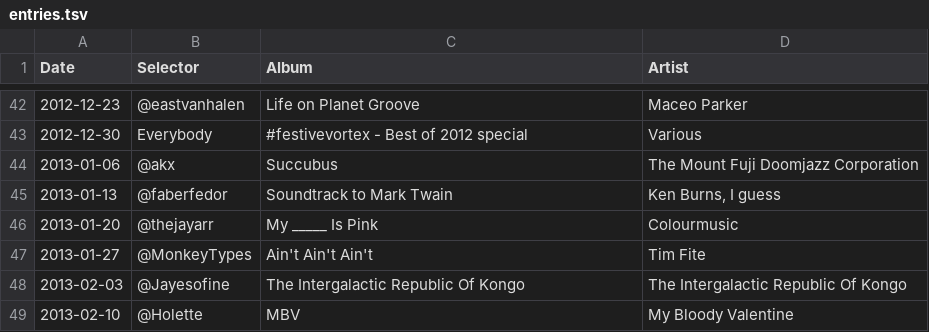
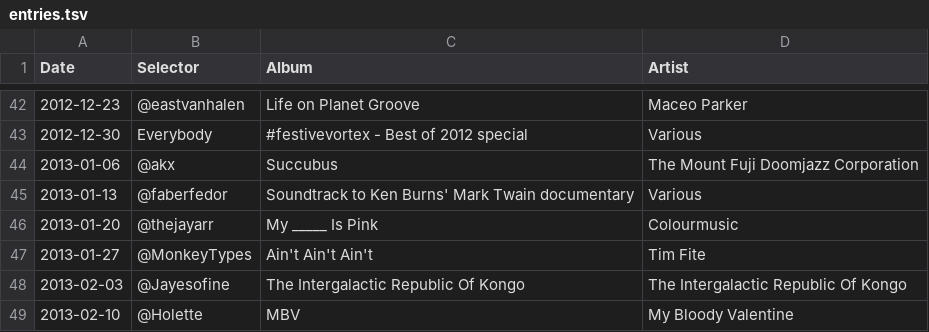
Before and after one commit to akx/listeningclub, a TSV file: entries.tsv, drawn as a sheet; only a part is shown, gaps mark what is left out.

Commit message:
Update entries.tsv

```diff
--- a/entries.tsv
+++ b/entries.tsv
@@ -44,3 +44,3 @@ Date	Selector	Album	Artist
 2013-01-06	@akx	Succubus	The Mount Fuji Doomjazz Corporation
-2013-01-13	@faberfedor	Soundtrack to Mark Twain	Ken Burns, I guess
+2013-01-13	@faberfedor	Soundtrack to Ken Burns' Mark Twain documentary	Various
 2013-01-20	@thejayarr	My _____ Is Pink	Colourmusic
```
